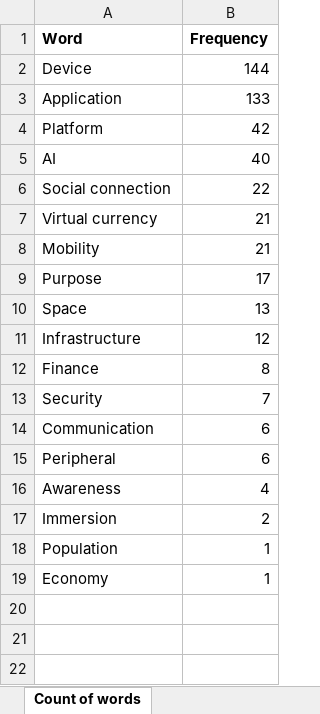
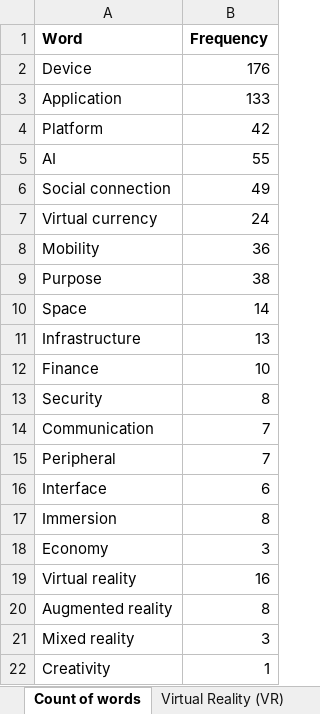
Before and after one commit to sunniel/VirtualNet, an Excel workbook: post/trend-analysis/Statista.xlsx, sheet Count of words, drawn as a sheet; values as stored, in another font and other column widths than the file's, no borders; removed rows and columns are numbered as before the commit, all else as after; the diff names each change by its address in the sheet, - before the commit and + after, or states it on an @@ line.

```diff
--- a/post/trend-analysis/Statista.xlsx (sheet Count of words)
+++ b/post/trend-analysis/Statista.xlsx (sheet Count of words)
+sheet tab: Virtual Reality (VR)
-B2 (Frequency): 144
+B2 (Frequency): 176
-B5 (Frequency): 40
+B5 (Frequency): 55
-B6 (Frequency): 22
+B6 (Frequency): 49
-B7 (Frequency): 21
+B7 (Frequency): 24
-B8 (Frequency): 21
+B8 (Frequency): 36
-B9 (Frequency): 17
+B9 (Frequency): 38
-B10 (Frequency): 13
+B10 (Frequency): 14
-B11 (Frequency): 12
+B11 (Frequency): 13
-B12 (Frequency): 8
+B12 (Frequency): 10
-B13 (Frequency): 7
+B13 (Frequency): 8
-B14:B15 (Frequency): 6
+B14:B15 (Frequency): 7
-row 16: Awareness | 4
+row 16: Interface | 6
-B17 (Frequency): 2
+B17 (Frequency): 8
-row 18: Population | 1
-B18 (Frequency): 1
+B18 (Frequency): 3
+row 19: Virtual reality | 16
+row 20: Augmented reality | 8
+row 21: Mixed reality | 3
+row 22: Creativity | 1
```
Also changed, not shown: sheet Survey of Related Trends, sheet Summary, other sheet tabs.
